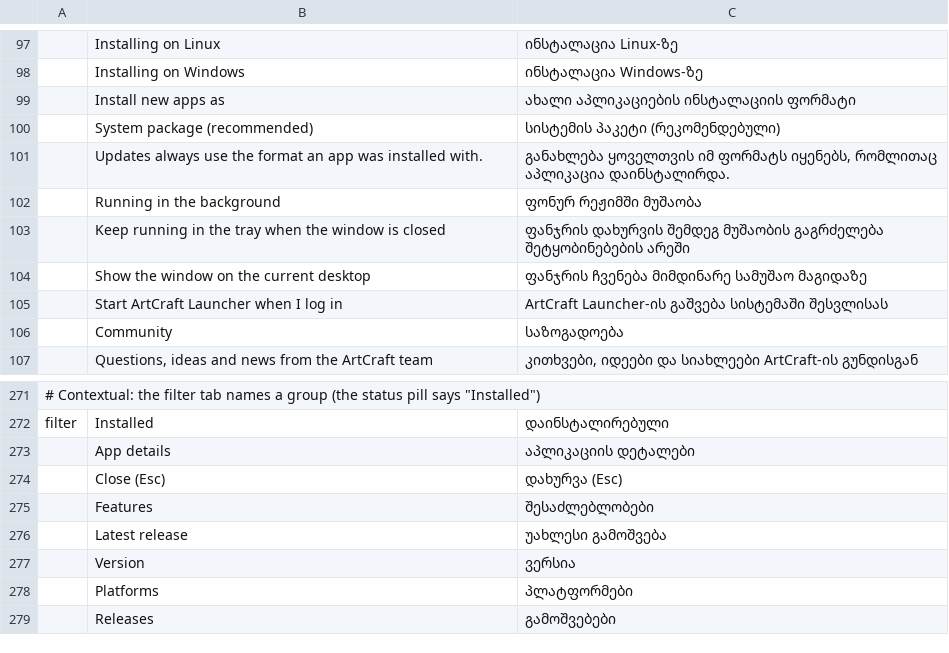
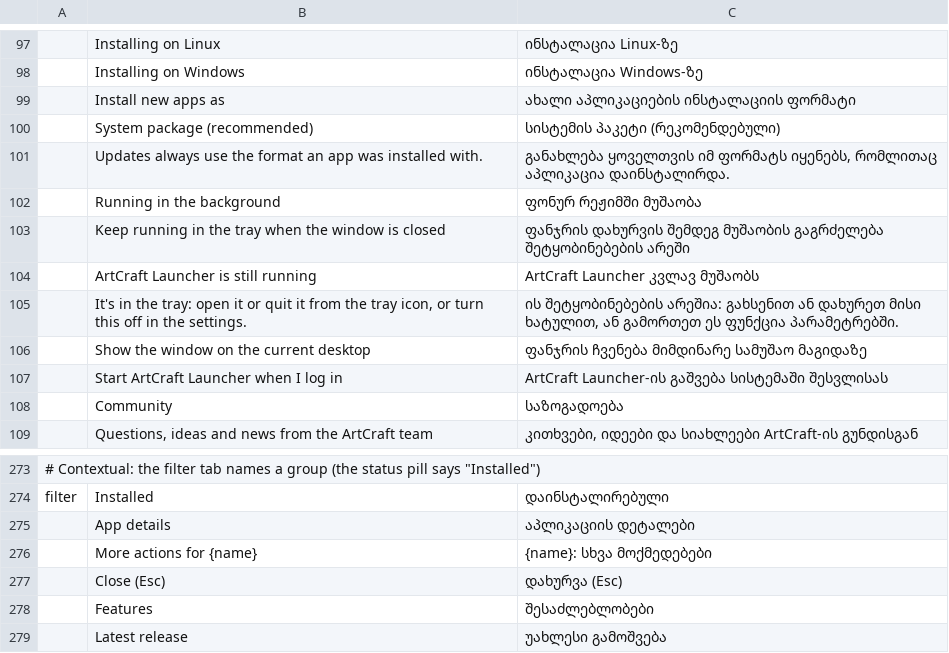
Before and after one commit to devius/craft-launcher, a TSV file: crates/ui-egui/src/i18n/ka.tsv, drawn as a sheet; only a part is shown, gaps mark what is left out; the shorter side is filled out with more unchanged rows.

```diff
--- a/crates/ui-egui/src/i18n/ka.tsv
+++ b/crates/ui-egui/src/i18n/ka.tsv
@@ -103,2 +103,4 @@
 	Keep running in the tray when the window is closed	ფანჯრის დახურვის შემდეგ მუშაობის გაგრძელება შეტყობინებების არეში
+	ArtCraft Launcher is still running	ArtCraft Launcher კვლავ მუშაობს
+	It's in the tray: open it or quit it from the tray icon, or turn this off in the settings.	ის შეტყობინებების არეშია: გახსენით ან დახურეთ მისი ხატულით, ან გამორთეთ ეს ფუნქცია პარამეტრებში.
 	Show the window on the current desktop	ფანჯრის ჩვენება მიმდინარე სამუშაო მაგიდაზე
@@ -273,2 +275,3 @@ filter	Installed	დაინსტალირებული
 	App details	აპლიკაციის დეტალები
+	More actions for {name}	{name}: სხვა მოქმედებები
 	Close (Esc)	დახურვა (Esc)
```
